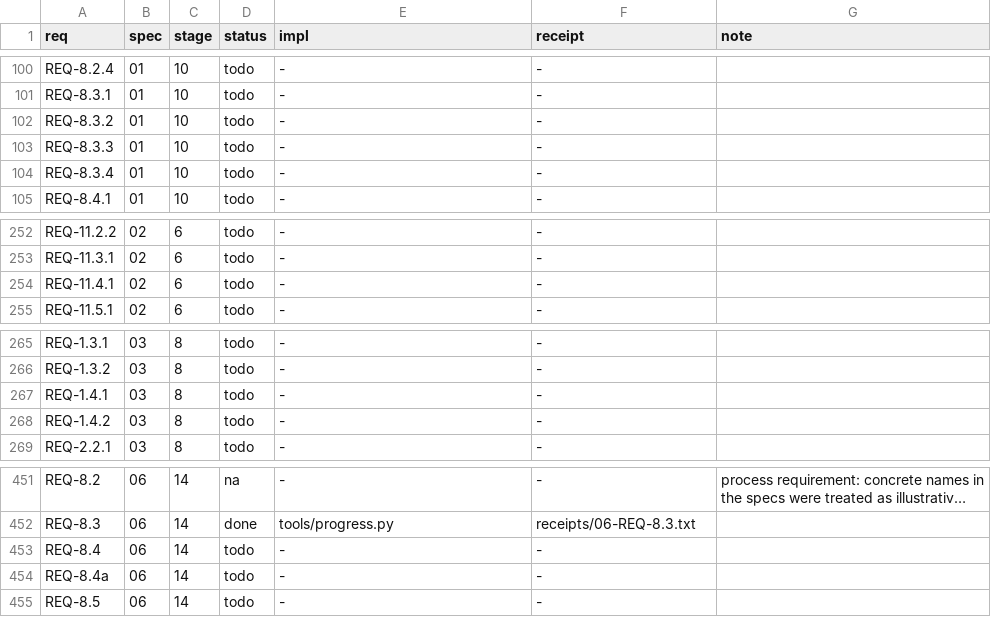
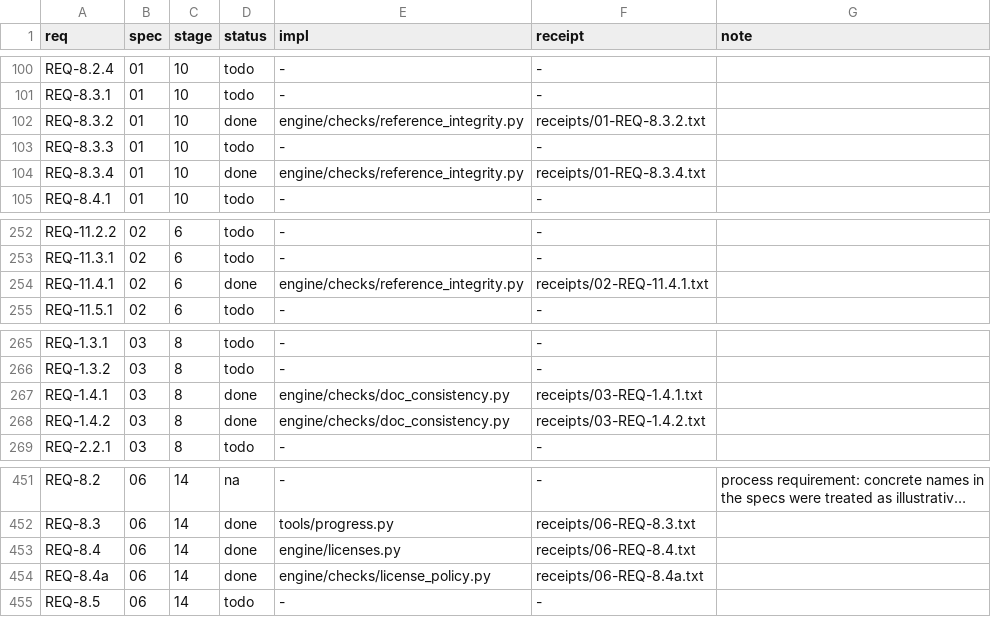
Before and after one commit to secure-builder-dev/secure-builder, a TSV file: ledger.tsv, drawn as a sheet; only a part is shown, gaps mark what is left out; long unchanged cells end in …; the diff covers the shown part only; the diff names each change by its address in the sheet, - before the commit and + after, or states it on an @@ line.

Commit message:
stage 5: mechanical checks — credential, injection, references, consistency, attack surface, licenses, self-scan, lint, coverage; guard; 20 receipts

```diff
--- a/ledger.tsv
+++ b/ledger.tsv
-D102 (status): todo
+D102 (status): done
-E102 (impl): -
+E102 (impl): engine/checks/reference_integrity.py
-F102 (receipt): -
+F102 (receipt): receipts/01-REQ-8.3.2.txt
-D104 (status): todo
+D104 (status): done
-E104 (impl): -
+E104 (impl): engine/checks/reference_integrity.py
-F104 (receipt): -
+F104 (receipt): receipts/01-REQ-8.3.4.txt
-D254 (status): todo
+D254 (status): done
-E254 (impl): -
+E254 (impl): engine/checks/reference_integrity.py
-F254 (receipt): -
+F254 (receipt): receipts/02-REQ-11.4.1.txt
-D267:D268 (status): todo
+D267:D268 (status): done
-E267:E268 (impl): -
+E267:E268 (impl): engine/checks/doc_consistency.py
-F267 (receipt): -
+F267 (receipt): receipts/03-REQ-1.4.1.txt
-F268 (receipt): -
+F268 (receipt): receipts/03-REQ-1.4.2.txt
-D453:D454 (status): todo
+D453:D454 (status): done
-E453 (impl): -
+E453 (impl): engine/licenses.py
-F453 (receipt): -
+F453 (receipt): receipts/06-REQ-8.4.txt
-E454 (impl): -
+E454 (impl): engine/checks/license_policy.py
-F454 (receipt): -
+F454 (receipt): receipts/06-REQ-8.4a.txt
```
Also changed, not shown: 43 edited cells elsewhere in this file, 48 other files.
